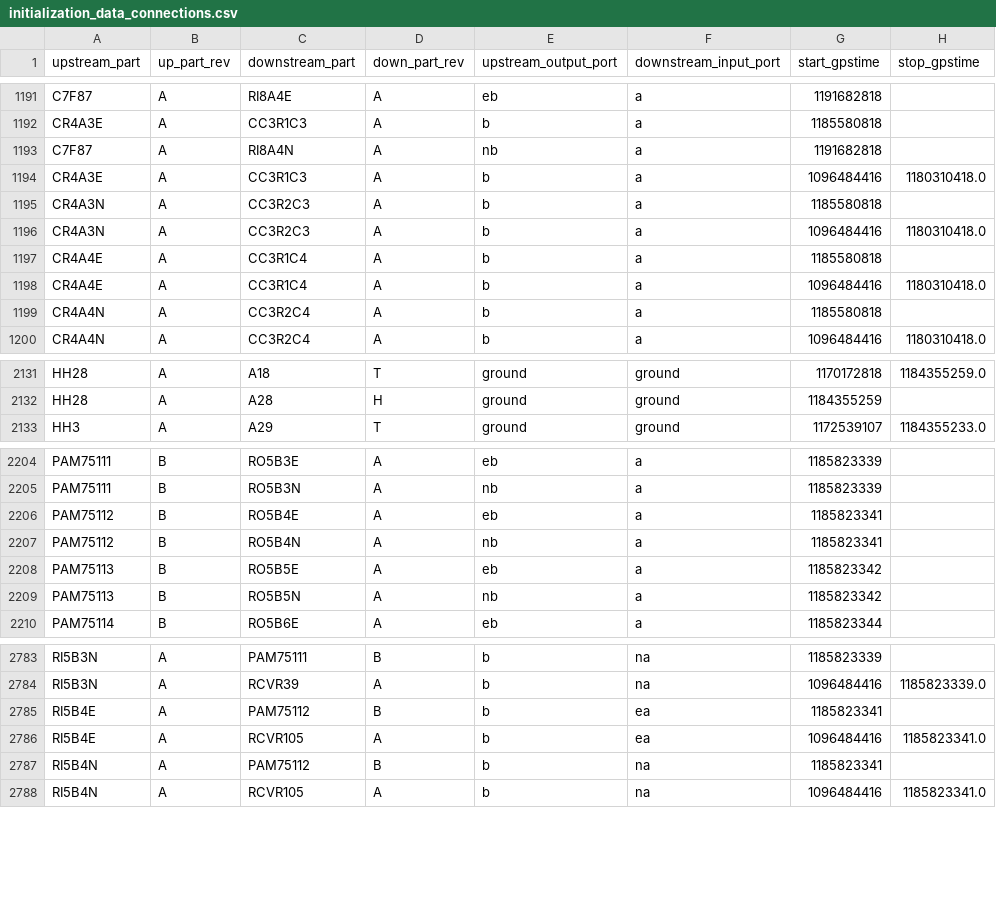
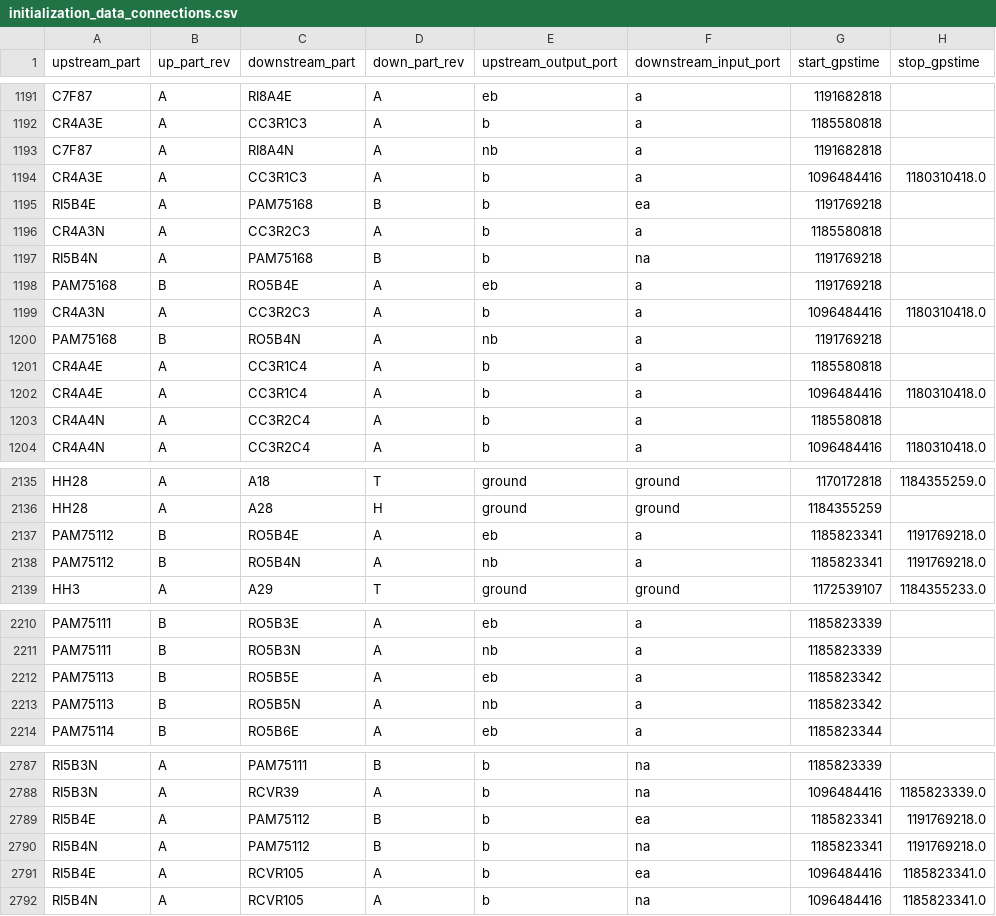
Before and after one commit to HERA-Team/hera_cm_db_updates, a CSV file: initialization_data_connections.csv, drawn as a sheet; only a part is shown, gaps mark what is left out.

```diff
--- a/initialization_data_connections.csv
+++ b/initialization_data_connections.csv
@@ -1194,4 +1194,8 @@ C7F87,A,RI8A4N,A,nb,a,1191682818,
 CR4A3E,A,CC3R1C3,A,b,a,1096484416,1180310418.0
+RI5B4E,A,PAM75168,B,b,ea,1191769218,
 CR4A3N,A,CC3R2C3,A,b,a,1185580818,
+RI5B4N,A,PAM75168,B,b,na,1191769218,
+PAM75168,B,RO5B4E,A,eb,a,1191769218,
 CR4A3N,A,CC3R2C3,A,b,a,1096484416,1180310418.0
+PAM75168,B,RO5B4N,A,nb,a,1191769218,
 CR4A4E,A,CC3R1C4,A,b,a,1185580818,
@@ -2132,2 +2136,4 @@ HH28,A,A18,T,ground,ground,1170172818,1184355259.0
 HH28,A,A28,H,ground,ground,1184355259,
+PAM75112,B,RO5B4E,A,eb,a,1185823341,1191769218.0
+PAM75112,B,RO5B4N,A,nb,a,1185823341,1191769218.0
 HH3,A,A29,T,ground,ground,1172539107,1184355233.0
@@ -2205,4 +2211,2 @@ PAM75111,B,RO5B3E,A,eb,a,1185823339,
 PAM75111,B,RO5B3N,A,nb,a,1185823339,
-PAM75112,B,RO5B4E,A,eb,a,1185823341,
-PAM75112,B,RO5B4N,A,nb,a,1185823341,
 PAM75113,B,RO5B5E,A,eb,a,1185823342,
@@ -2784,5 +2788,5 @@ RI5B3N,A,PAM75111,B,b,na,1185823339,
 RI5B3N,A,RCVR39,A,b,na,1096484416,1185823339.0
-RI5B4E,A,PAM75112,B,b,ea,1185823341,
+RI5B4E,A,PAM75112,B,b,ea,1185823341,1191769218.0
+RI5B4N,A,PAM75112,B,b,na,1185823341,1191769218.0
 RI5B4E,A,RCVR105,A,b,ea,1096484416,1185823341.0
-RI5B4N,A,PAM75112,B,b,na,1185823341,
 RI5B4N,A,RCVR105,A,b,na,1096484416,1185823341.0
```
Also changed, not shown: initialization_data_part_info.csv, initialization_data_parts_paper.csv, 1 other file.
